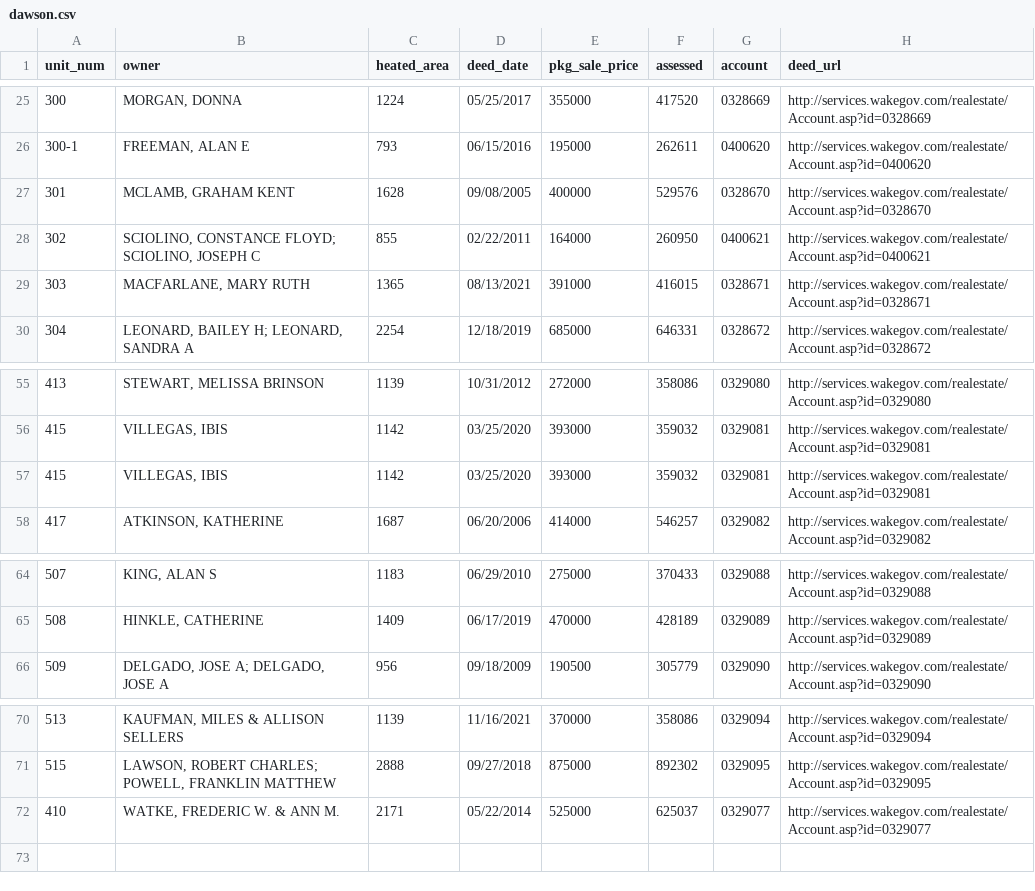
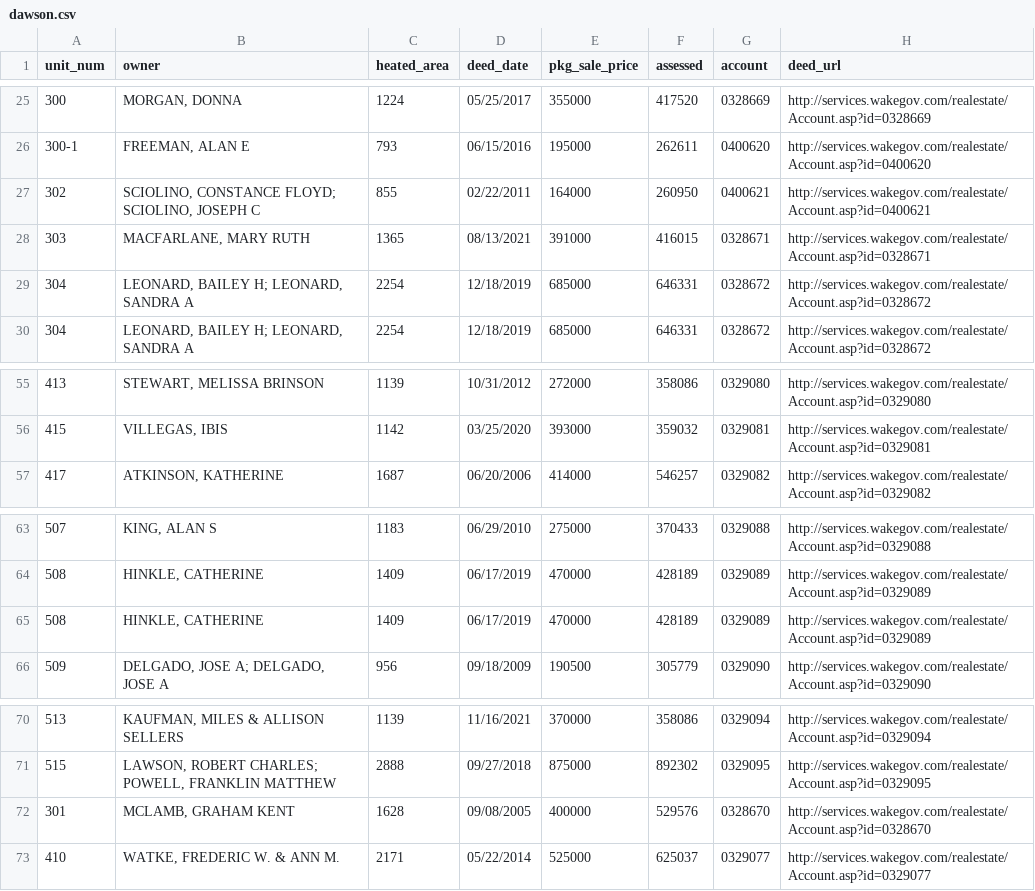
Before and after one commit to mfgering/dawson_deeds, a CSV file: reports/dawson.csv, drawn as a sheet; only a part is shown, gaps mark what is left out.

```diff
--- a/reports/dawson.csv
+++ b/reports/dawson.csv
@@ -26,5 +26,5 @@
 "300-1","FREEMAN, ALAN E",793,"06/15/2016",195000,262611,"0400620","http://services.wakegov.com/realestate/Account.asp?id=0400620"
-"301","MCLAMB, GRAHAM KENT",1628,"09/08/2005",400000,529576,"0328670","http://services.wakegov.com/realestate/Account.asp?id=0328670"
 "302","SCIOLINO, CONSTANCE FLOYD; SCIOLINO, JOSEPH C",855,"02/22/2011",164000,260950,"0400621","http://services.wakegov.com/realestate/Account.asp?id=0400621"
 "303","MACFARLANE, MARY RUTH",1365,"08/13/2021",391000,416015,"0328671","http://services.wakegov.com/realestate/Account.asp?id=0328671"
+"304","LEONARD, BAILEY H; LEONARD, SANDRA A",2254,"12/18/2019",685000,646331,"0328672","http://services.wakegov.com/realestate/Account.asp?id=0328672"
 "304","LEONARD, BAILEY H; LEONARD, SANDRA A",2254,"12/18/2019",685000,646331,"0328672","http://services.wakegov.com/realestate/Account.asp?id=0328672"
@@ -56,3 +56,2 @@
 "415","VILLEGAS, IBIS",1142,"03/25/2020",393000,359032,"0329081","http://services.wakegov.com/realestate/Account.asp?id=0329081"
-"415","VILLEGAS, IBIS",1142,"03/25/2020",393000,359032,"0329081","http://services.wakegov.com/realestate/Account.asp?id=0329081"
 "417","ATKINSON, KATHERINE",1687,"06/20/2006",414000,546257,"0329082","http://services.wakegov.com/realestate/Account.asp?id=0329082"
@@ -65,2 +64,3 @@
 "508","HINKLE, CATHERINE",1409,"06/17/2019",470000,428189,"0329089","http://services.wakegov.com/realestate/Account.asp?id=0329089"
+"508","HINKLE, CATHERINE",1409,"06/17/2019",470000,428189,"0329089","http://services.wakegov.com/realestate/Account.asp?id=0329089"
 "509","DELGADO, JOSE A; DELGADO, JOSE A",956,"09/18/2009",190500,305779,"0329090","http://services.wakegov.com/realestate/Account.asp?id=0329090"
@@ -71,2 +71,3 @@
 "515","LAWSON, ROBERT CHARLES; POWELL, FRANKLIN MATTHEW",2888,"09/27/2018",875000,892302,"0329095","http://services.wakegov.com/realestate/Account.asp?id=0329095"
+"301","MCLAMB, GRAHAM KENT","1628","09/08/2005","400000","529576","0328670","http://services.wakegov.com/realestate/Account.asp?id=0328670"
 "410","WATKE, FREDERIC W. & ANN M.","2171","05/22/2014","525000","625037","0329077","http://services.wakegov.com/realestate/Account.asp?id=0329077"
```
Also changed, not shown: 4 other files.
